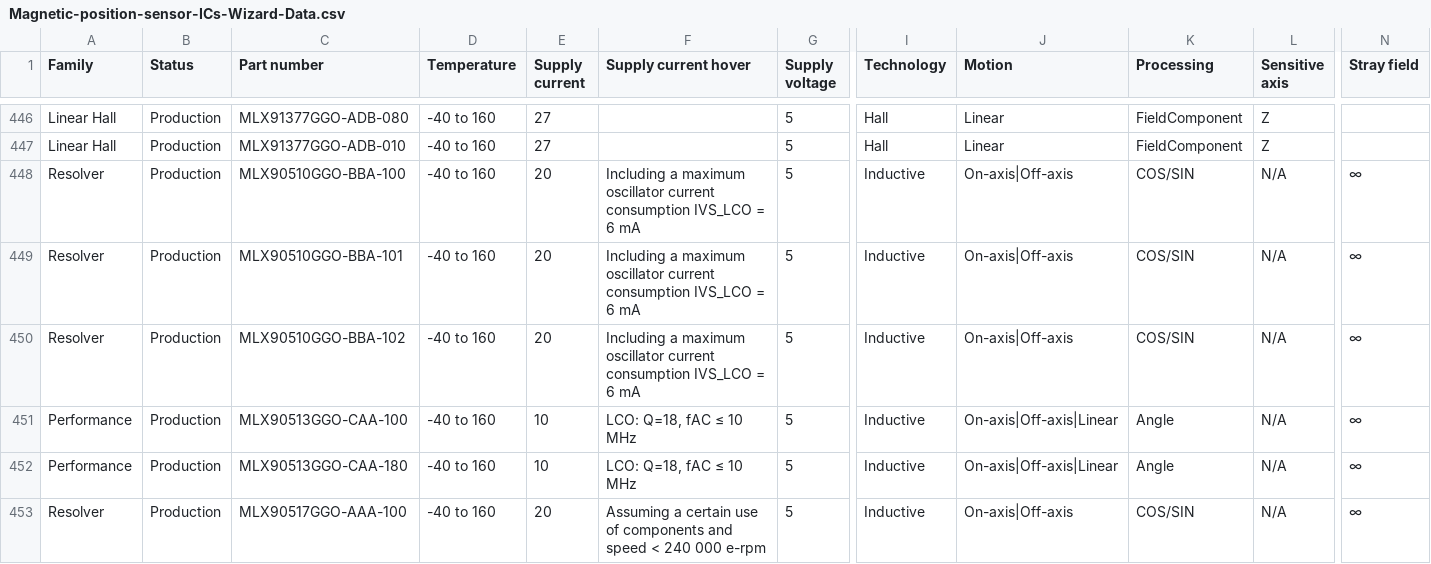
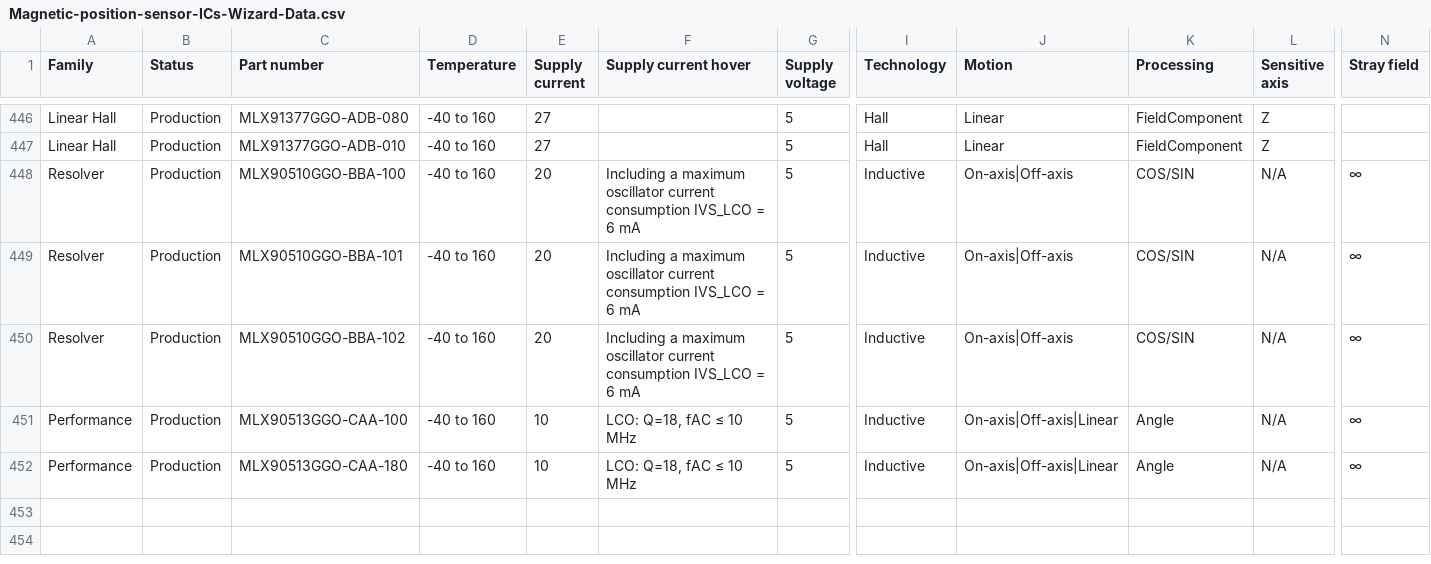
Before and after one commit to MelexisBC/Wizard--Magnetic-Position-Sensor-ICs-Data, a CSV file: Magnetic-position-sensor-ICs-Wizard-Data.csv, drawn as a sheet; only a part is shown, gaps mark what is left out; rows hold the shown columns only; the diff names each change by its address in the sheet, - before the commit and + after, or states it on an @@ line.

Commit message:
Wizard - Magnetic position sensor ICs - Google sheet updated

```diff
--- a/Magnetic-position-sensor-ICs-Wizard-Data.csv
+++ b/Magnetic-position-sensor-ICs-Wizard-Data.csv
-row 453: Resolver | Production | MLX90517GGO-AAA-100 | -40 to 160 | 20 | Assuming a certain use of components and speed < 240 000 e-rpm | 5 | Inductive | On-axis|Off-axis | COS/SIN | N/A | ∞
```
